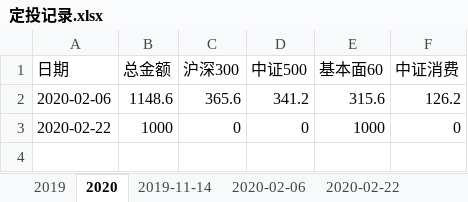
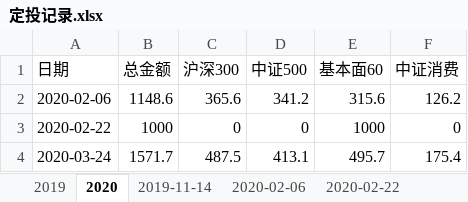
Before and after one commit to Jingle-seven/Jingle-wx, an Excel workbook: jingle/resource/定投记录.xlsx, sheet 2020, drawn as a sheet; values as stored, in another font and other column widths than the file's, no borders; the diff names each change by its address in the sheet, - before the commit and + after, or states it on an @@ line.

```diff
--- a/jingle/resource/定投记录.xlsx (sheet 2020)
+++ b/jingle/resource/定投记录.xlsx (sheet 2020)
+row 4: 2020-03-24 | 1571.7 | 487.5 | 413.1 | 495.7 | 175.4
```
Also changed, not shown: other sheet tabs, 1 other file.
